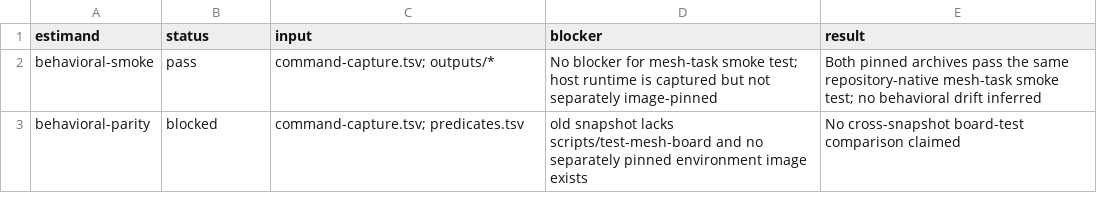
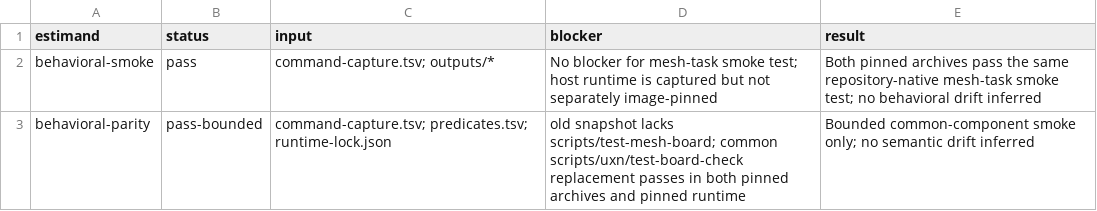
Before and after one commit to genaforvena/tiny-fleet, a TSV file: docs/tiny-fleet-artifacts-20260907/architecture-drift/03-analysis/behavioral.tsv, drawn as a sheet.

Commit message:
docs: close bounded behavioral retry with pinned runtime

```diff
--- a/docs/tiny-fleet-artifacts-20260907/architecture-drift/03-analysis/behavioral.tsv
+++ b/docs/tiny-fleet-artifacts-20260907/architecture-drift/03-analysis/behavioral.tsv
@@ -2,2 +2,2 @@ estimand	status	input	blocker	result
 behavioral-smoke	pass	command-capture.tsv; outputs/*	No blocker for mesh-task smoke test; host runtime is captured but not separately image-pinned	Both pinned archives pass the same repository-native mesh-task smoke test; no behavioral drift inferred
-behavioral-parity	blocked	command-capture.tsv; predicates.tsv	old snapshot lacks scripts/test-mesh-board and no separately pinned environment image exists	No cross-snapshot board-test comparison claimed
+behavioral-parity	pass-bounded	command-capture.tsv; predicates.tsv; runtime-lock.json	old snapshot lacks scripts/test-mesh-board; common scripts/uxn/test-board-check replacement passes in both pinned archives and pinned runtime	Bounded common-component smoke only; no semantic drift inferred
```
Also changed, not shown: docs/tiny-fleet-artifacts-20260907/architecture-drift/03-analysis/command-capture.tsv, docs/tiny-fleet-artifacts-20260907/architecture-drift/03-analysis/predicates.tsv, 14 other files.
